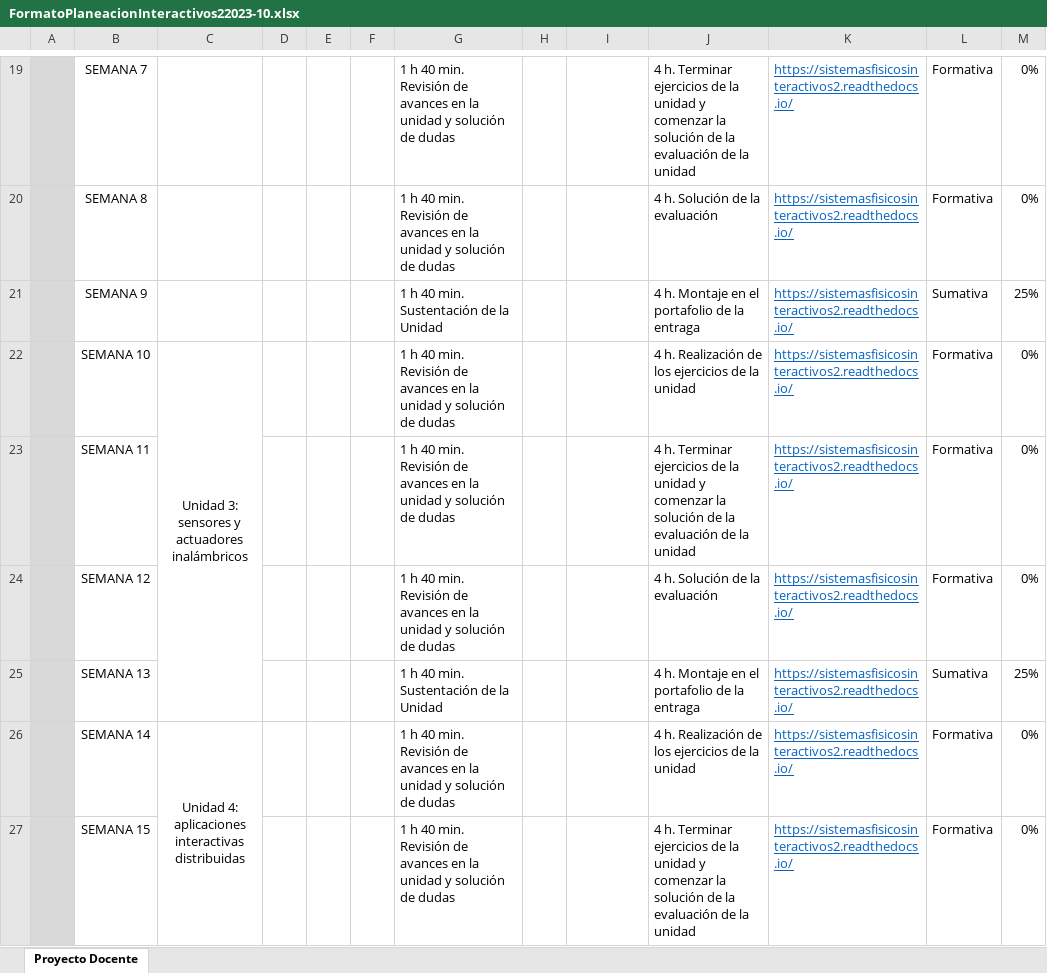
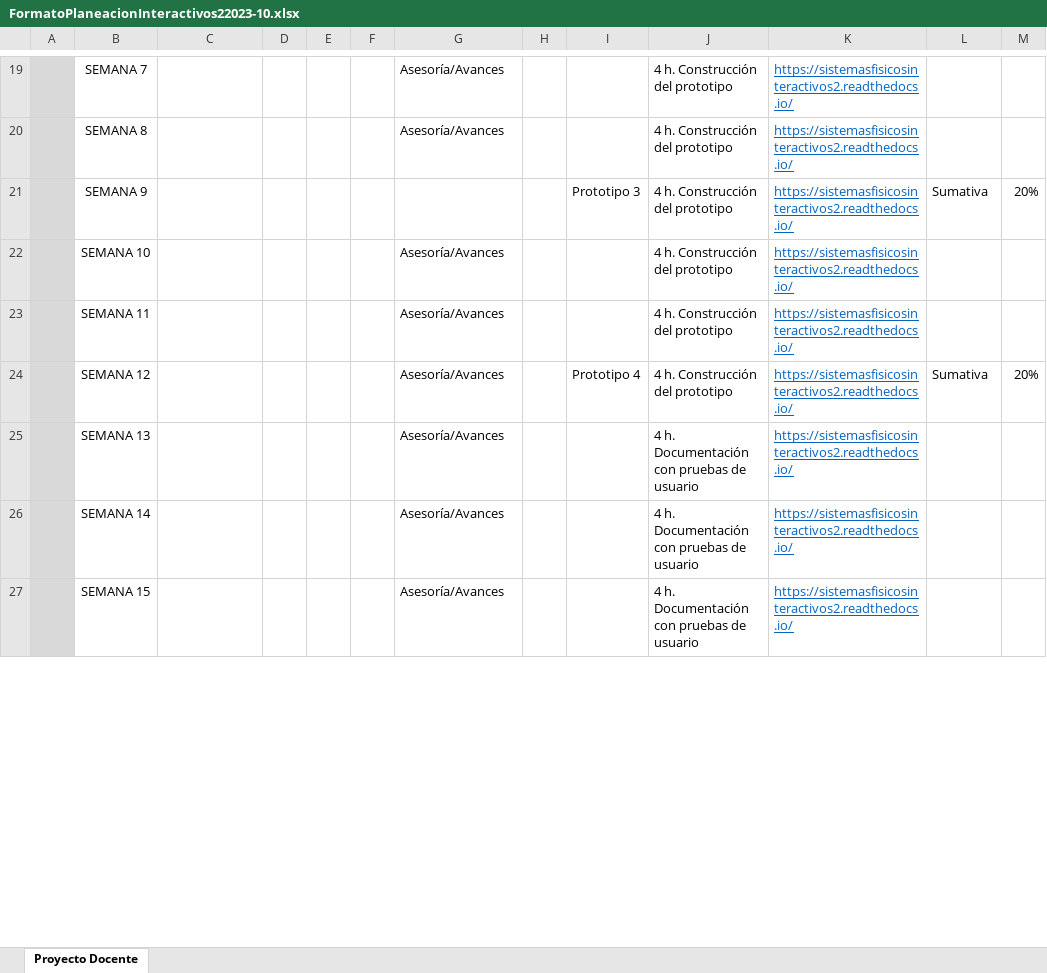
Before and after one commit to juanferfranco/SistemasFisicosInteractivos2, an Excel workbook: docs/_static/FormatoPlaneacionInteractivos22023-10.xlsx, sheet Proyecto Docente, drawn as a sheet; only a part is shown, gaps mark what is left out; values as stored, in another font and other column widths than the file's, no borders; the diff covers the shown part only; the diff names each change by its address in the sheet, - before the commit and + after, or states it on an @@ line.

```diff
--- a/docs/_static/FormatoPlaneacionInteractivos22023-10.xlsx (sheet Proyecto Docente)
+++ b/docs/_static/FormatoPlaneacionInteractivos22023-10.xlsx (sheet Proyecto Docente)
-G19:G20: 1 h 40 min. Revisión de avances en la unidad y solución de dudas
+G19:G20: Asesoría/Avances
-J19: 4 h. Terminar ejercicios de la unidad y comenzar la solución de la evaluación de la unidad
+J19: 4 h. Construcción del prototipo
-L19:L20: Formativa
+L19:L20: (empty)
-M19:M20: 0%
+M19:M20: (empty)
-J20: 4 h. Solución de la evaluación
+J20: 4 h. Construcción del prototipo
-G21: 1 h 40 min. Sustentación de la Unidad
+G21: (empty)
-I21: (empty)
+I21: Prototipo 3
-J21: 4 h. Montaje en el portafolio de la entraga
+J21: 4 h. Construcción del prototipo
-M21: 25%
+M21: 20%
-C22: Unidad 3: sensores y actuadores inalámbricos
+C22: (empty)
-C22:C25 merged
-G22:G24: 1 h 40 min. Revisión de avances en la unidad y solución de dudas
+G22:G24: Asesoría/Avances
-J22: 4 h. Realización de los ejercicios de la unidad
+J22: 4 h. Construcción del prototipo
-L22:L23: Formativa
+L22:L23: (empty)
-M22:M23: 0%
+M22:M23: (empty)
-J23: 4 h. Terminar ejercicios de la unidad y comenzar la solución de la evaluación de la unidad
+J23: 4 h. Construcción del prototipo
-I24: (empty)
+I24: Prototipo 4
-J24: 4 h. Solución de la evaluación
+J24: 4 h. Construcción del prototipo
-L24: Formativa
+L24: Sumativa
-M24: 0%
+M24: 20%
-G25: 1 h 40 min. Sustentación de la Unidad
+G25: Asesoría/Avances
-J25: 4 h. Montaje en el portafolio de la entraga
+J25: 4 h. Documentación con pruebas de usuario
-L25: Sumativa
+L25: (empty)
-M25: 25%
+M25: (empty)
-C26: Unidad 4: aplicaciones interactivas distribuidas
+C26: (empty)
-C26:C29 merged
-G26:G27: 1 h 40 min. Revisión de avances en la unidad y solución de dudas
+G26:G27: Asesoría/Avances
-J26: 4 h. Realización de los ejercicios de la unidad
+J26: 4 h. Documentación con pruebas de usuario
-L26:L27: Formativa
+L26:L27: (empty)
-M26:M27: 0%
+M26:M27: (empty)
-J27: 4 h. Terminar ejercicios de la unidad y comenzar la solución de la evaluación de la unidad
+J27: 4 h. Documentación con pruebas de usuario
```
Also changed, not shown: 39 edited cells and merged cells elsewhere in this sheet, 11 other files.
